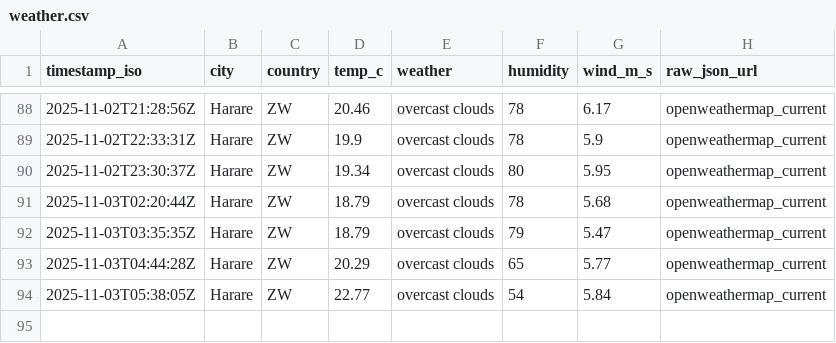
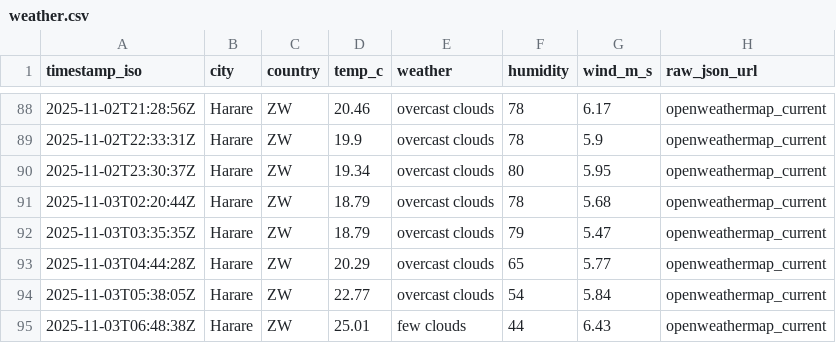
Before and after one commit to AlistairTomori1/weather, a CSV file: data/weather.csv, drawn as a sheet; only a part is shown, gaps mark what is left out; the diff names each change by its address in the sheet, - before the commit and + after, or states it on an @@ line.

Commit message:
chore(weather): append weather for 2025-11-03

```diff
--- a/data/weather.csv
+++ b/data/weather.csv
+row 95: 2025-11-03T06:48:38Z | Harare | ZW | 25.01 | few clouds | 44 | 6.43 | openweathermap_current
```
